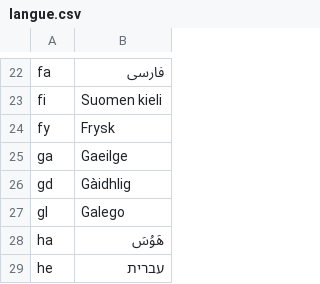
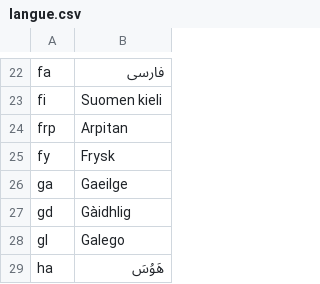
Before and after one commit to HydrolienF/Formiko, a CSV file: data/stable/languages/langue.csv, drawn as a sheet; only a part is shown, gaps mark what is left out; the shorter side is filled out with more unchanged rows; the diff names each change by its address in the sheet, - before the commit and + after, or states it on an @@ line.

Commit message:
Add Arpitant

```diff
--- a/data/stable/languages/langue.csv
+++ b/data/stable/languages/langue.csv
+row 24: frp | Arpitan
```
Also changed, not shown: 2 other files.
